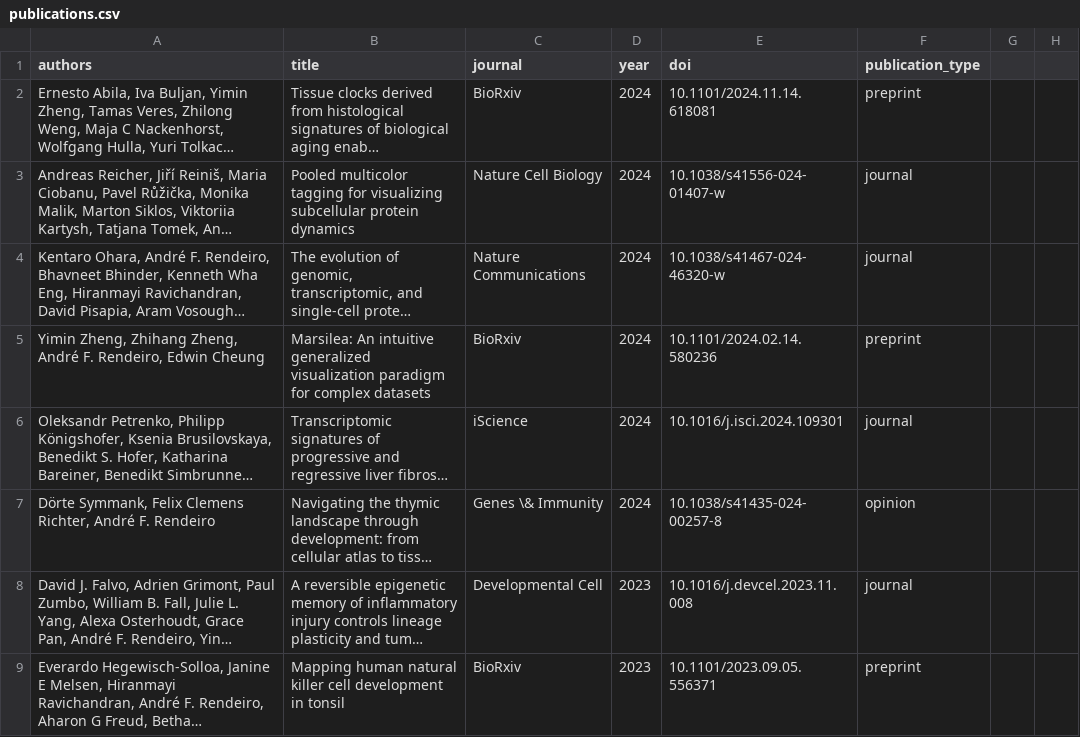
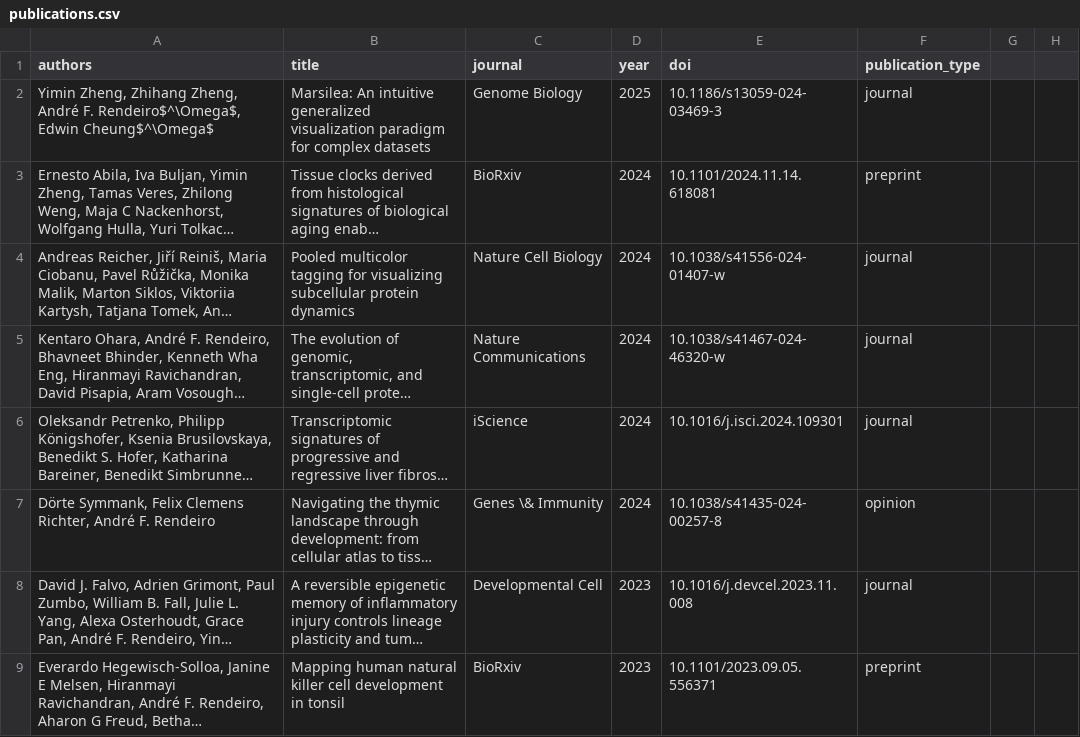
Before and after one commit to afrendeiro/afrendeiro.github.io, a CSV file: publications.csv, drawn as a sheet; only a part is shown; long unchanged cells end in …; removed rows and columns are numbered as before the commit, all else as after; the diff names each change by its address in the sheet, - before the commit and + after, or states it on an @@ line.

Commit message:
update publications

```diff
--- a/publications.csv
+++ b/publications.csv
+row 2: Yimin Zheng, Zhihang Zheng, André F. Rendeiro$^\Omega$, Edwin Cheung$^\Omega$ | Marsilea: An intuitive generalized visualization paradigm for complex datasets | Genome Biology | 2025 | 10.1186/s13059-024-03469-3 | journal
-row 5: Yimin Zheng, Zhihang Zheng, André F. Rendeiro, Edwin Cheung | Marsilea: An intuitive generalized visualization paradigm for complex datasets | BioRxiv | 2024 | 10.1101/2024.02.14.580236 | preprint
```
Also changed, not shown: publication_resources.csv, 2 other files.
